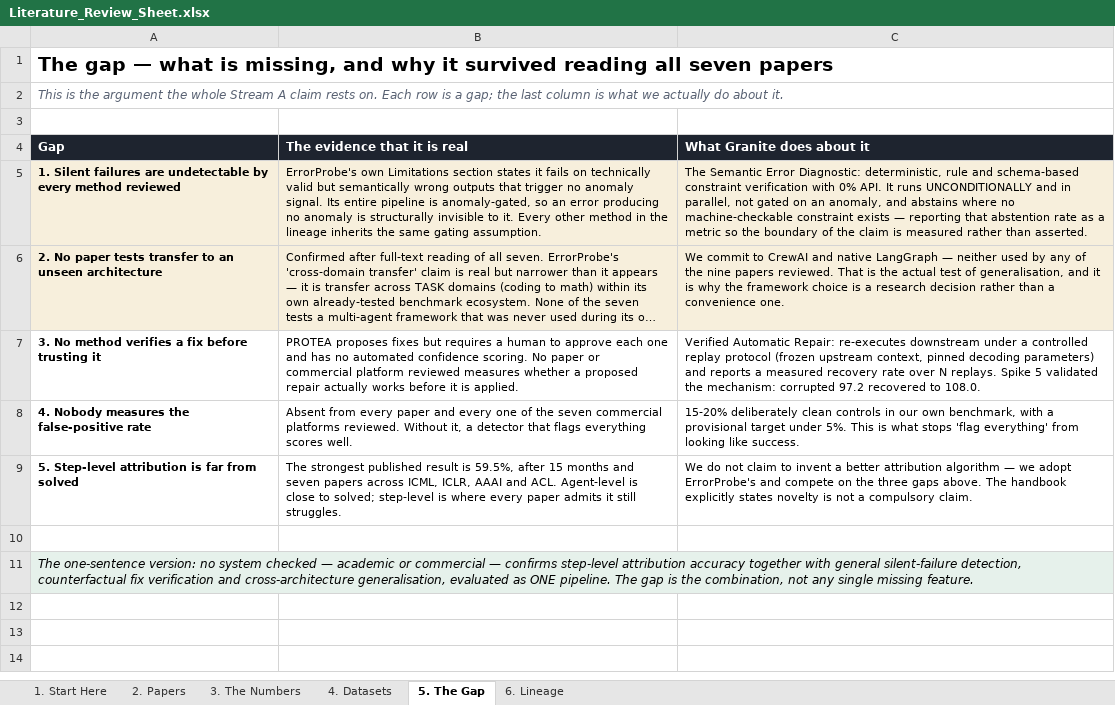
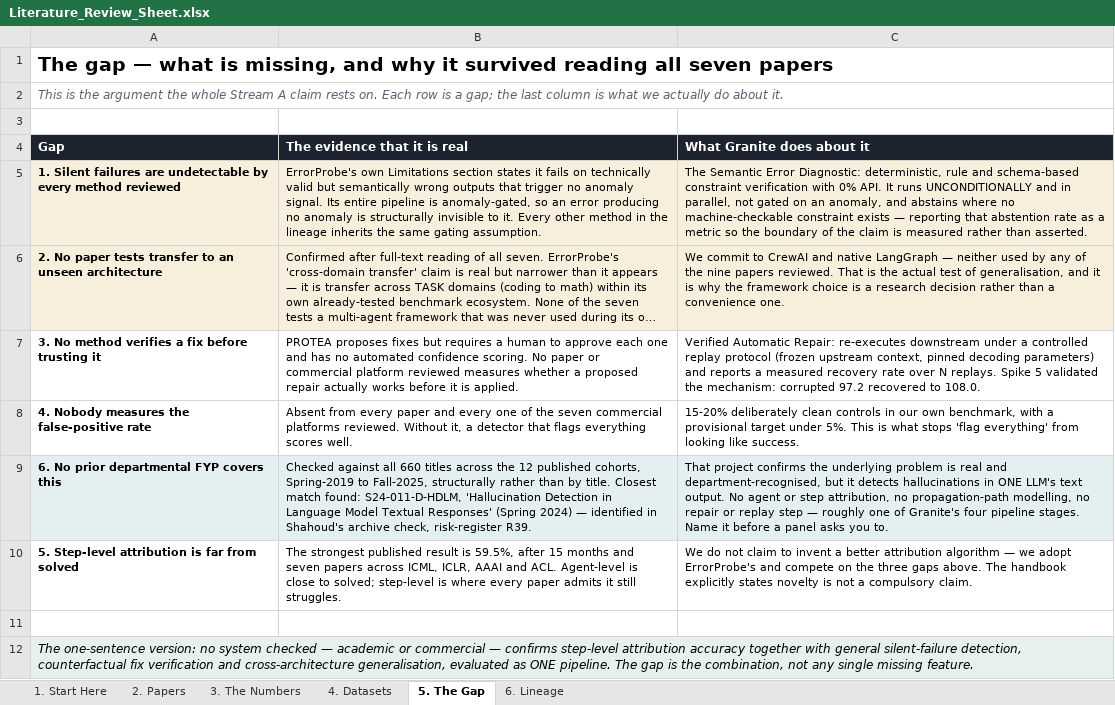
Before and after one commit to Shahoud867/Final-Year-Project, an Excel workbook: markdowns/03-market-and-literature-research/Literature_Review_Sheet.xlsx, sheet 5. The Gap, drawn as a sheet; long unchanged cells end in …; values as stored, in another font and other column widths than the file's, no borders; the diff names each change by its address in the sheet, - before the commit and + after, or states it on an @@ line.

Commit message:
docs: literature review sheet — add the named prior-FYP finding
Merges Shahoud's 2026-09-06 archive check (risk-register R39) into
Sheet 1 and Sheet 5: S24-011-D-HDLM, Hallucination Detection in Language
Model Textual Responses (Spring 2024), the closest match found across
all 660 titles in the 12 published department cohorts.

Same underlying problem (untrustworthy AI output, no error signal) but
scoped to one LLM's text output, not a multi-agent execution trace —
roughly one of Granite's four pipeline stages. Keeps the sheet consistent
with the same merge already made in the v2 deck and the design canvas.

```diff
--- a/markdowns/03-market-and-literature-research/Literature_Review_Sheet.xlsx (sheet 5. The Gap)
+++ b/markdowns/03-market-and-literature-research/Literature_Review_Sheet.xlsx (sheet 5. The Gap)
+row 9: 6. No prior departmental FYP covers this | Checked against all 660 titles across the 12 published cohorts, Spring-2019 to Fall-2025, structurally rather than by title. Closest match found: S24-011-D-HDLM, 'Hallucination Detection in Language Model Textual Responses' (Spring 2024) — identified in Shahoud's archive check, risk-register R39. | That project confirms the underlying problem is real and department-recognised, but it detects hallucinations in ONE LLM's text output. No agent or step attribution, no propagation-path modelling, no repair or replay step — roughly one of Granite's four pipeline stages. Name it before a panel asks you to.
```
Also changed, not shown: sheet 1. Start Here.
